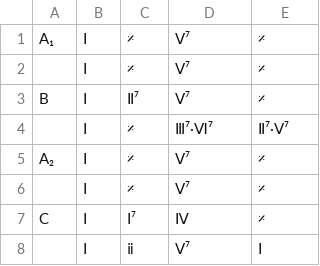
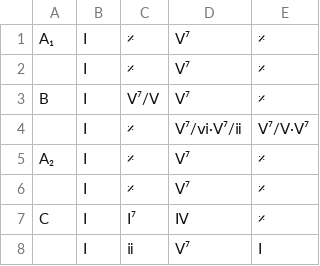
Before and after one commit to ericfont/romanjazz, a TSV file: charts/A-Fine-Romance_𝄆ABAC𝄇_Jerome-Kern_Dorothy-Fields_1936.tsv, drawn as a sheet.

```diff
--- a/charts/A-Fine-Romance_𝄆ABAC𝄇_Jerome-Kern_Dorothy-Fields_1936.tsv
+++ b/charts/A-Fine-Romance_𝄆ABAC𝄇_Jerome-Kern_Dorothy-Fields_1936.tsv
@@ -2,4 +2,4 @@ A₁	Ⅰ	𝄎	Ⅴ⁷	𝄎
 	Ⅰ	𝄎	Ⅴ⁷	𝄎
-B	Ⅰ	Ⅱ⁷	Ⅴ⁷	𝄎
-	Ⅰ	𝄎	Ⅲ⁷·Ⅵ⁷	Ⅱ⁷·Ⅴ⁷
+B	Ⅰ	Ⅴ⁷/Ⅴ	Ⅴ⁷	𝄎
+	Ⅰ	𝄎	Ⅴ⁷/ⅵ·Ⅴ⁷/ⅱ	Ⅴ⁷/Ⅴ·Ⅴ⁷
 A₂	Ⅰ	𝄎	Ⅴ⁷	𝄎
```
Also changed, not shown: charts/A-Kiss-To-Build-A-Dream-On_𝄆AABA𝄇_Bert-Kalmar_Harry-Ruby_Oscar-Hammerstein-Ⅱ_1935_1951.tsv, charts/All-of-Me_𝄆ABAC𝄇_Marks_Simons_1931.tsv, 15 other files.
